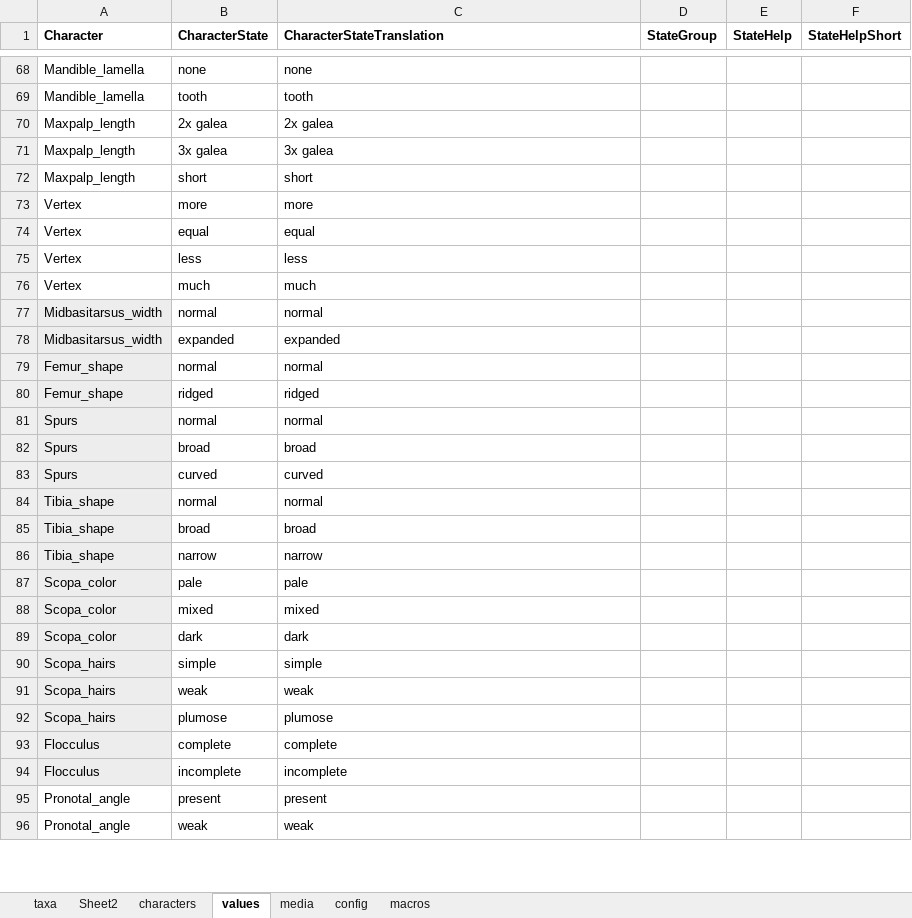
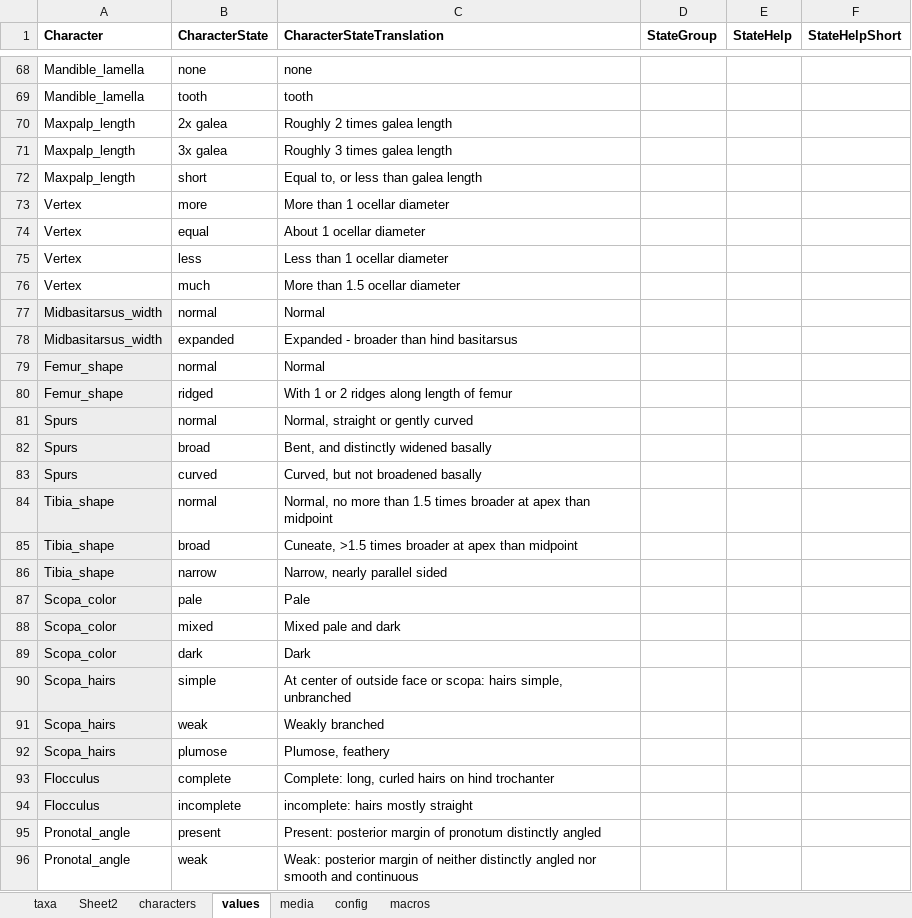
Before and after one commit to Leptinotarsa/AndrenaModel_8Jan22, an Excel workbook: identikit/kb/Andrena/Andrena subgenus.xlsm, sheet values, drawn as a sheet; only a part is shown, gaps mark what is left out; values as stored, in another font and other column widths than the file's, no borders; the diff covers the shown part only; the diff names each change by its address in the sheet, - before the commit and + after, or states it on an @@ line.

```diff
--- a/identikit/kb/Andrena/Andrena subgenus.xlsm (sheet values)
+++ b/identikit/kb/Andrena/Andrena subgenus.xlsm (sheet values)
-C70 (CharacterStateTranslation): 2x galea
+C70 (CharacterStateTranslation): Roughly 2 times galea length
-C71 (CharacterStateTranslation): 3x galea
+C71 (CharacterStateTranslation): Roughly 3 times galea length
-C72 (CharacterStateTranslation): short
+C72 (CharacterStateTranslation): Equal to, or less than galea length
-C73 (CharacterStateTranslation): more
+C73 (CharacterStateTranslation): More than 1 ocellar diameter
-C74 (CharacterStateTranslation): equal
+C74 (CharacterStateTranslation): About 1 ocellar diameter
-C75 (CharacterStateTranslation): less
+C75 (CharacterStateTranslation): Less than 1 ocellar diameter
-C76 (CharacterStateTranslation): much
+C76 (CharacterStateTranslation): More than 1.5 ocellar diameter
-C77 (CharacterStateTranslation): normal
+C77 (CharacterStateTranslation): Normal
-C78 (CharacterStateTranslation): expanded
+C78 (CharacterStateTranslation): Expanded - broader than hind basitarsus
-C79 (CharacterStateTranslation): normal
+C79 (CharacterStateTranslation): Normal
-C80 (CharacterStateTranslation): ridged
+C80 (CharacterStateTranslation): With 1 or 2 ridges along length of femur
-C81 (CharacterStateTranslation): normal
+C81 (CharacterStateTranslation): Normal, straight or gently curved
-C82 (CharacterStateTranslation): broad
+C82 (CharacterStateTranslation): Bent, and distinctly widened basally
-C83 (CharacterStateTranslation): curved
+C83 (CharacterStateTranslation): Curved, but not broadened basally
-C84 (CharacterStateTranslation): normal
+C84 (CharacterStateTranslation): Normal, no more than 1.5 times broader at apex than midpoint
-C85 (CharacterStateTranslation): broad
+C85 (CharacterStateTranslation): Cuneate, >1.5 times broader at apex than midpoint
-C86 (CharacterStateTranslation): narrow
+C86 (CharacterStateTranslation): Narrow, nearly parallel sided
-C87 (CharacterStateTranslation): pale
+C87 (CharacterStateTranslation): Pale
-C88 (CharacterStateTranslation): mixed
+C88 (CharacterStateTranslation): Mixed pale and dark
-C89 (CharacterStateTranslation): dark
+C89 (CharacterStateTranslation): Dark
-C90 (CharacterStateTranslation): simple
+C90 (CharacterStateTranslation): At center of outside face or scopa: hairs simple, unbranched
-C91 (CharacterStateTranslation): weak
+C91 (CharacterStateTranslation): Weakly branched
-C92 (CharacterStateTranslation): plumose
+C92 (CharacterStateTranslation): Plumose, feathery
-C93 (CharacterStateTranslation): complete
+C93 (CharacterStateTranslation): Complete: long, curled hairs on hind trochanter
-C94 (CharacterStateTranslation): incomplete
+C94 (CharacterStateTranslation): incomplete: hairs mostly straight
-C95 (CharacterStateTranslation): present
+C95 (CharacterStateTranslation): Present: posterior margin of pronotum distinctly angled
-C96 (CharacterStateTranslation): weak
+C96 (CharacterStateTranslation): Weak: posterior margin of neither distinctly angled nor smooth and continuous
```
Also changed, not shown: 1 removed row and 75 edited cells elsewhere in this sheet, sheet taxa, sheet characters, charts or pictures, 4 other files.
